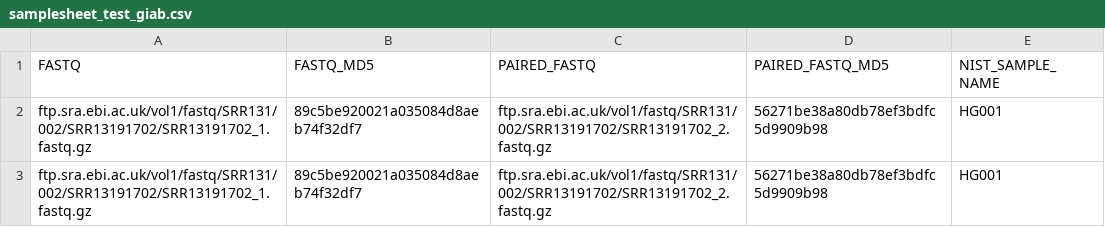
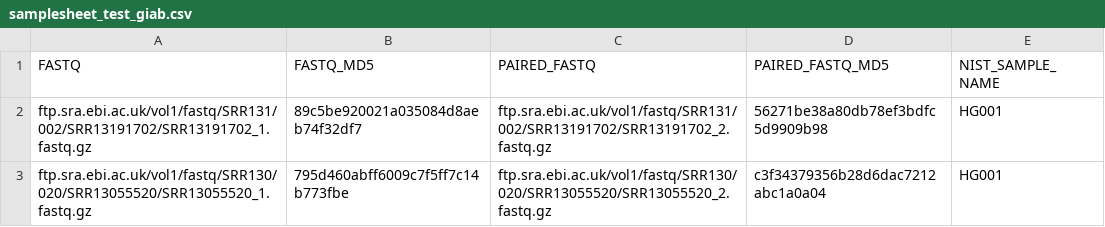
Before and after one commit to drpatelh/nf-core-fetchdata, a CSV file: assets/samplesheet_test_giab.csv, drawn as a sheet.

```diff
--- a/assets/samplesheet_test_giab.csv
+++ b/assets/samplesheet_test_giab.csv
@@ -2,2 +2,2 @@ FASTQ	FASTQ_MD5	PAIRED_FASTQ	PAIRED_FASTQ_MD5	NIST_SAMPLE_NAME
 ftp.sra.ebi.ac.uk/vol1/fastq/SRR131/002/SRR13191702/SRR13191702_1.fastq.gz	89c5be920021a035084d8aeb74f32df7	ftp.sra.ebi.ac.uk/vol1/fastq/SRR131/002/SRR13191702/SRR13191702_2.fastq.gz	56271be38a80db78ef3bdfc5d9909b98	HG001
-ftp.sra.ebi.ac.uk/vol1/fastq/SRR131/002/SRR13191702/SRR13191702_1.fastq.gz	89c5be920021a035084d8aeb74f32df7	ftp.sra.ebi.ac.uk/vol1/fastq/SRR131/002/SRR13191702/SRR13191702_2.fastq.gz	56271be38a80db78ef3bdfc5d9909b98	HG001
+ftp.sra.ebi.ac.uk/vol1/fastq/SRR130/020/SRR13055520/SRR13055520_1.fastq.gz	795d460abff6009c7f5ff7c14b773fbe	ftp.sra.ebi.ac.uk/vol1/fastq/SRR130/020/SRR13055520/SRR13055520_2.fastq.gz	c3f34379356b28d6dac7212abc1a0a04	HG001
```
Also changed, not shown: 7 other files.
